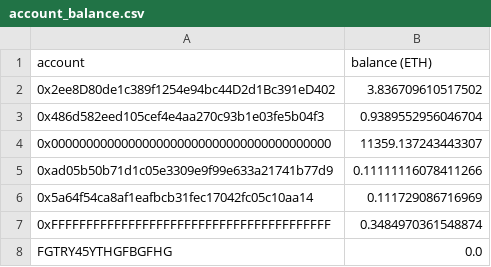
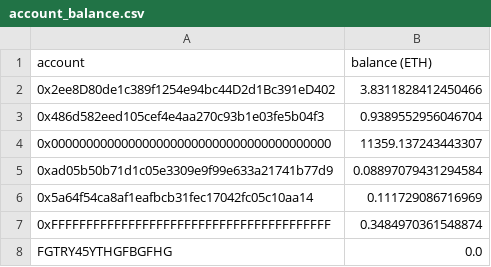
Before and after one commit to autistic-symposium/blockchain-science-py, a CSV file: on-chain-data-by-address/output/account_balance.csv, drawn as a sheet.

```diff
--- a/on-chain-data-by-address/output/account_balance.csv
+++ b/on-chain-data-by-address/output/account_balance.csv
@@ -1,6 +1,6 @@
 account	balance (ETH)
-0x2ee8D80de1c389f1254e94bc44D2d1Bc391eD402	3.836709610517502
+0x2ee8D80de1c389f1254e94bc44D2d1Bc391eD402	3.8311828412450466
 0x486d582eed105cef4e4aa270c93b1e03fe5b04f3	0.9389552956046704
 0x0000000000000000000000000000000000000000	11359.137243443307
-0xad05b50b71d1c05e3309e9f99e633a21741b77d9	0.11111116078411266
+0xad05b50b71d1c05e3309e9f99e633a21741b77d9	0.08897079431294584
 0x5a64f54ca8af1eafbcb31fec17042fc05c10aa14	0.111729086716969
```
Also changed, not shown: on-chain-data-by-address/output/tokens_balance.csv, on-chain-data-by-address/output/transfer_data.csv, 4 other files.
